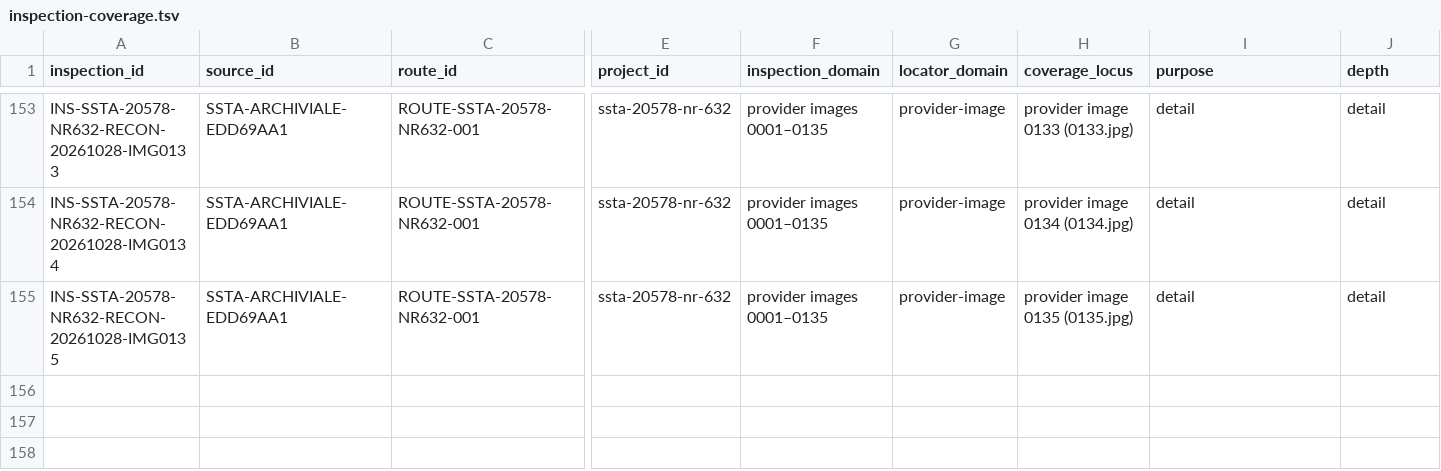
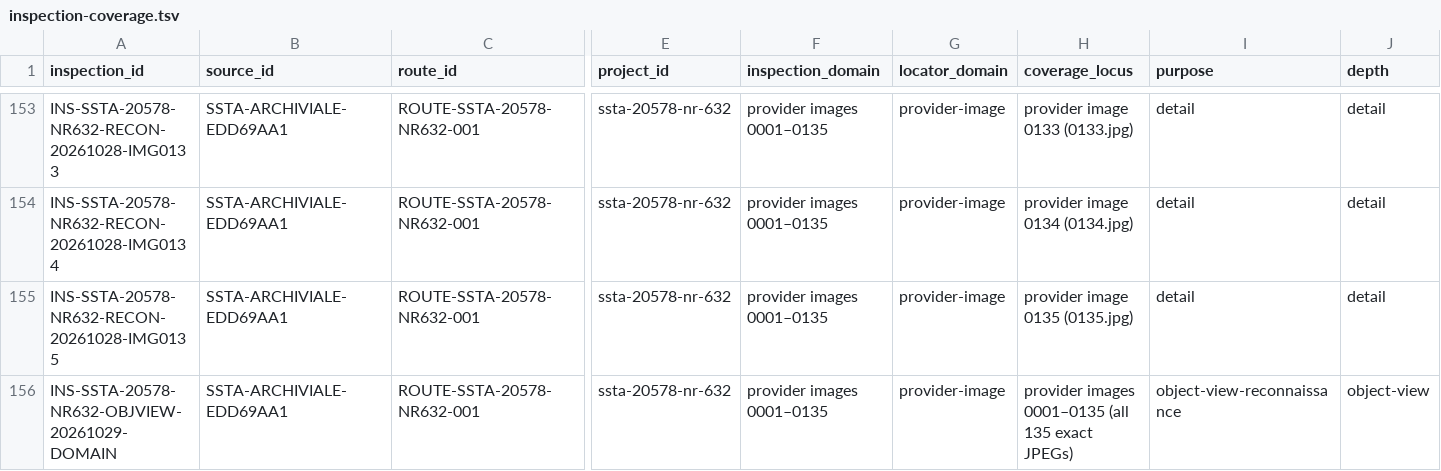
Before and after one commit to esany/paleo-type, a TSV file: source-entry/inspection-coverage.tsv, drawn as a sheet; only a part is shown, gaps mark what is left out; rows hold the shown columns only; the diff names each change by its address in the sheet, - before the commit and + after, or states it on an @@ line.

Commit message:
Persist Nr. 632 documentary-object/view reconnaissance (#344)
* Persist Nr. 632 documentary-object view map

* Record Nr. 632 whole-domain object-view inspection coverage

* Update Nr. 632 status for whole-domain object-view pass

* Keep Nr. 632 object-view pass as one domain checkpoint

* Audit Nr. 632 external context sources

* Keep Nr. 632 object-view coverage lean

```diff
--- a/source-entry/inspection-coverage.tsv
+++ b/source-entry/inspection-coverage.tsv
+row 156: INS-SSTA-20578-NR632-OBJVIEW-20261029-DOMAIN | SSTA-ARCHIVIALE-EDD69AA1 | ROUTE-SSTA-20578-NR632-001 | ssta-20578-nr-632 | provider images 0001–0135 | provider-image | provider images 0001–0135 (all 135 exact JPEGs) | object-view-reconnaissance | object-view
```
Also changed, not shown: 2 other files.
